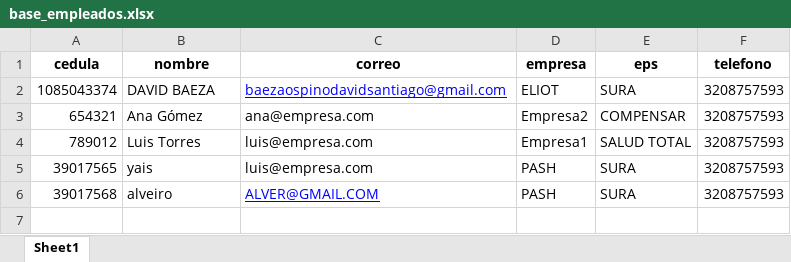
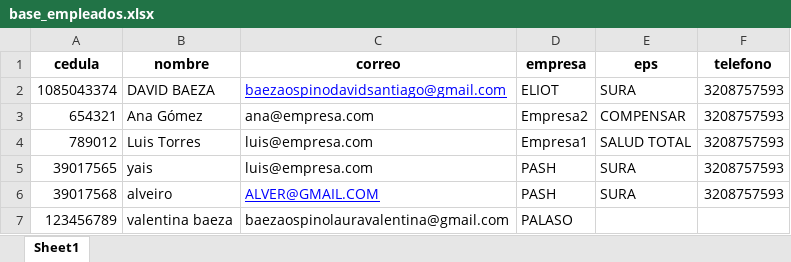
Before and after one commit to neubaezchet/bakcend-gemi-cha, an Excel workbook: data/base_empleados.xlsx, sheet Sheet1, drawn as a sheet; values as stored, in another font and other column widths than the file's, no borders; the diff names each change by its address in the sheet, - before the commit and + after, or states it on an @@ line.

```diff
--- a/data/base_empleados.xlsx (sheet Sheet1)
+++ b/data/base_empleados.xlsx (sheet Sheet1)
+row 7: 123456789 | valentina baeza | baezaospinolauravalentina@gmail.com | PALASO
```
Also changed, not shown: 4 other files.
